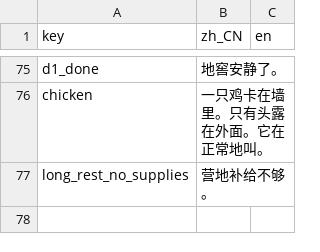
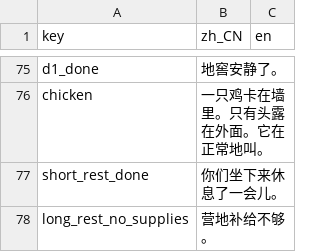
Before and after one commit to rdfzjack/InDev, a TSV file: data/text/narrator.tsv, drawn as a sheet; only a part is shown, gaps mark what is left out; the diff names each change by its address in the sheet, - before the commit and + after, or states it on an @@ line.

```diff
--- a/data/text/narrator.tsv
+++ b/data/text/narrator.tsv
+row 77: short_rest_done | 你们坐下来休息了一会儿。
```
Also changed, not shown: data/text/dialogue.tsv, data/text/ui.tsv, 12 other files.
